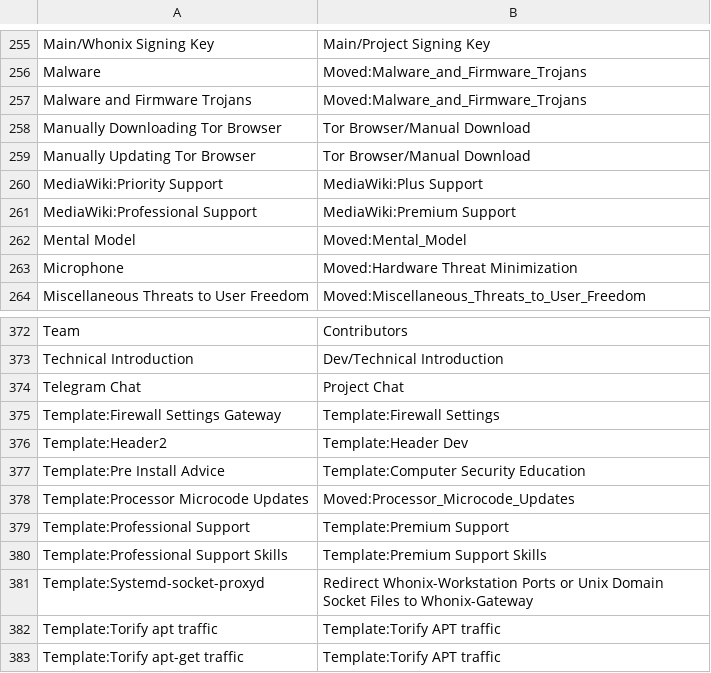
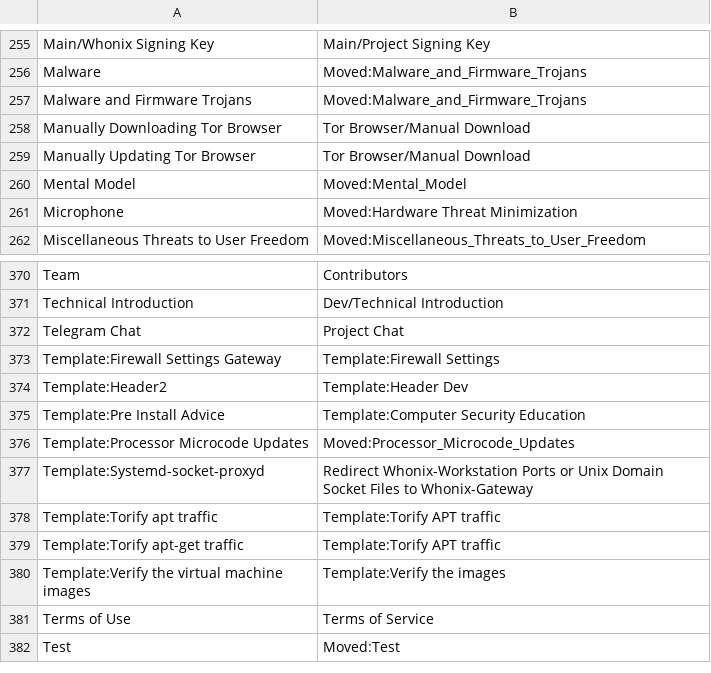
Before and after one commit to org-ai-assisted/whonix-wiki-backup, a TSV file: 0-redirects-internal.tsv, drawn as a sheet; only a part is shown, gaps mark what is left out; the shorter side is filled out with more unchanged rows; the diff names each change by its address in the sheet, - before the commit and + after, or states it on an @@ line.

```diff
--- a/0-redirects-internal.tsv
+++ b/0-redirects-internal.tsv
-row 260: MediaWiki:Priority Support | MediaWiki:Plus Support
-row 261: MediaWiki:Professional Support | MediaWiki:Premium Support
-row 379: Template:Professional Support | Template:Premium Support
-row 380: Template:Professional Support Skills | Template:Premium Support Skills
```
